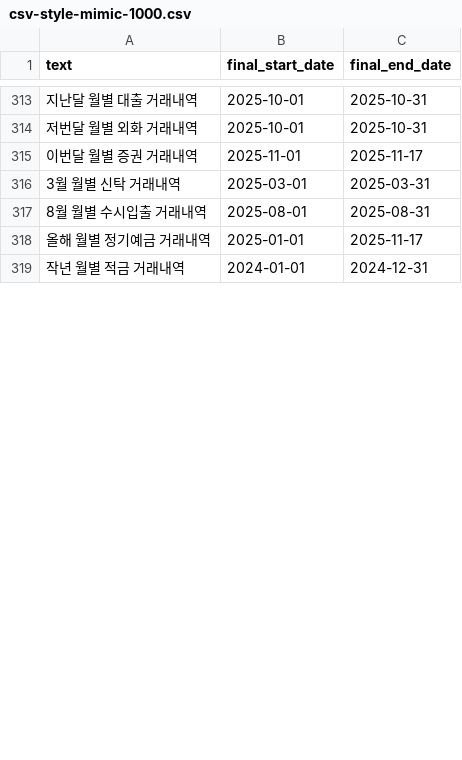
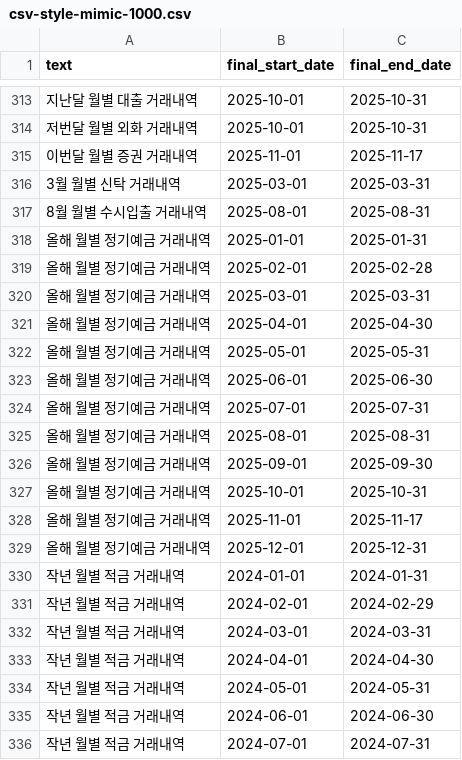
Before and after one commit to wnddud0818/datetime-extractor, a CSV file: benchmarks/datasets/csv-style-mimic-1000.csv, drawn as a sheet; only a part is shown, gaps mark what is left out; the diff covers the shown part only.

```diff
--- a/benchmarks/datasets/csv-style-mimic-1000.csv
+++ b/benchmarks/datasets/csv-style-mimic-1000.csv
@@ -317,3 +317,20 @@ text,final_start_date,final_end_date
 8월 월별 수시입출 거래내역,2025-08-01,2025-08-31
-올해 월별 정기예금 거래내역,2025-01-01,2025-11-17
-작년 월별 적금 거래내역,2024-01-01,2024-12-31
+올해 월별 정기예금 거래내역,2025-01-01,2025-01-31
+올해 월별 정기예금 거래내역,2025-02-01,2025-02-28
+올해 월별 정기예금 거래내역,2025-03-01,2025-03-31
+올해 월별 정기예금 거래내역,2025-04-01,2025-04-30
+올해 월별 정기예금 거래내역,2025-05-01,2025-05-31
+올해 월별 정기예금 거래내역,2025-06-01,2025-06-30
+올해 월별 정기예금 거래내역,2025-07-01,2025-07-31
+올해 월별 정기예금 거래내역,2025-08-01,2025-08-31
+올해 월별 정기예금 거래내역,2025-09-01,2025-09-30
+올해 월별 정기예금 거래내역,2025-10-01,2025-10-31
+올해 월별 정기예금 거래내역,2025-11-01,2025-11-17
+올해 월별 정기예금 거래내역,2025-12-01,2025-12-31
+작년 월별 적금 거래내역,2024-01-01,2024-01-31
+작년 월별 적금 거래내역,2024-02-01,2024-02-29
+작년 월별 적금 거래내역,2024-03-01,2024-03-31
+작년 월별 적금 거래내역,2024-04-01,2024-04-30
+작년 월별 적금 거래내역,2024-05-01,2024-05-31
+작년 월별 적금 거래내역,2024-06-01,2024-06-30
+작년 월별 적금 거래내역,2024-07-01,2024-07-31
```
Also changed, not shown: 27 added rows and 2 edited cells elsewhere in this file, 9 other files.
